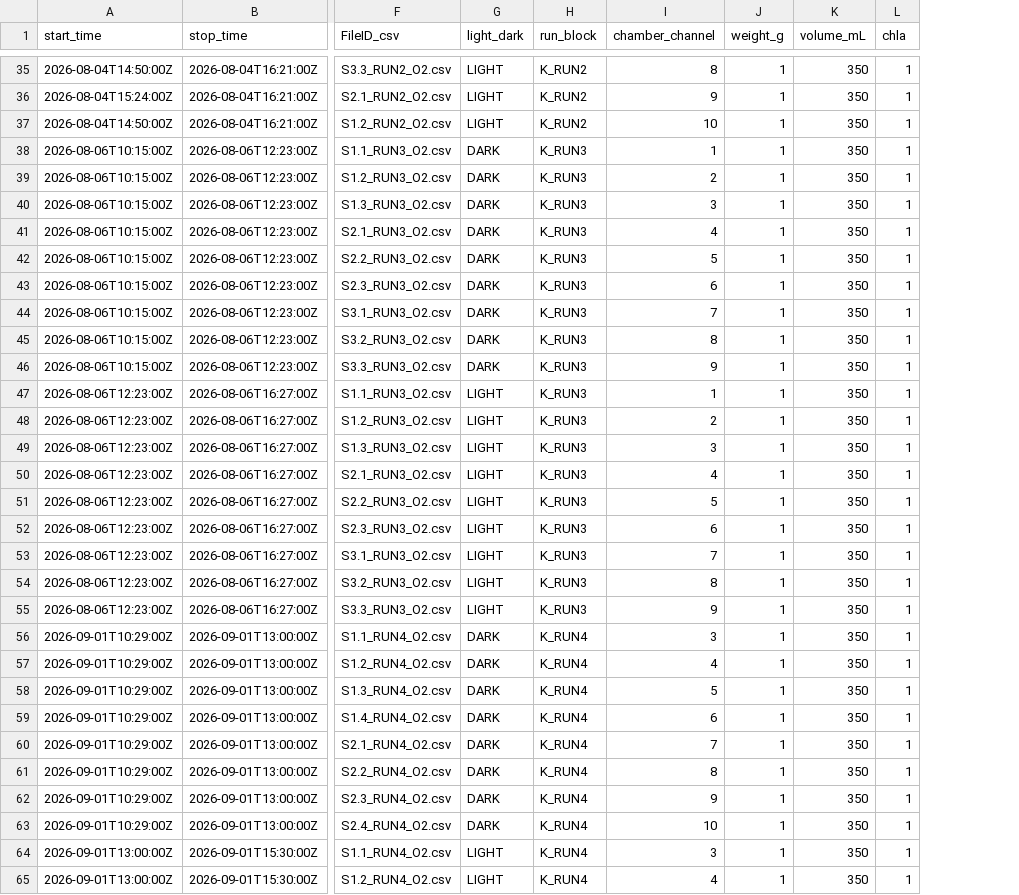
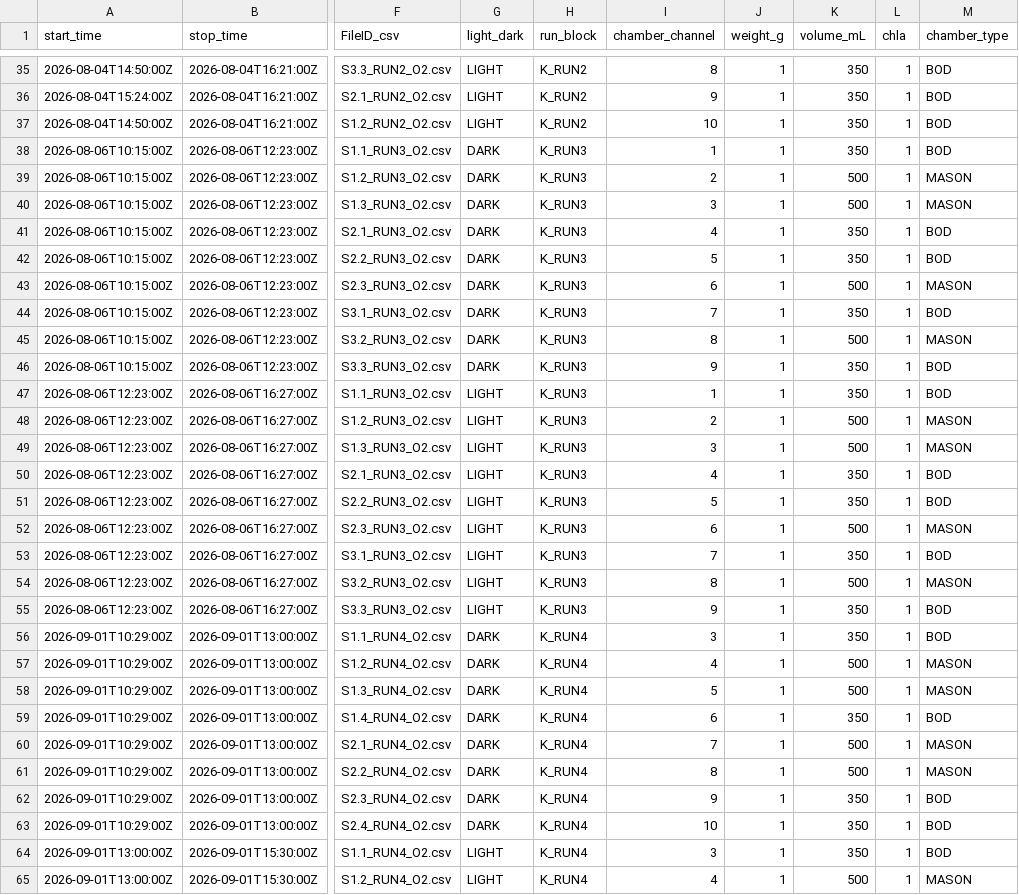
Before and after one commit to jordanvest/Reef_Water_Column_Productivity, a CSV file: data/respirometry/kewalo/sample_info_kewalo.csv, drawn as a sheet; only a part is shown, gaps mark what is left out; the diff covers the shown part only; the diff names each change by its address in the sheet, - before the commit and + after, or states it on an @@ line.

Commit message:
run 4 chamber check

```diff
--- a/data/respirometry/kewalo/sample_info_kewalo.csv
+++ b/data/respirometry/kewalo/sample_info_kewalo.csv
+column M (chamber_type), rows 35-65: BOD | BOD | BOD | BOD | MASON | MASON | BOD | BOD | MASON | BOD | MASON | BOD | BOD | MASON | MASON | BOD | BOD | MASON | BOD | MASON | BOD | BOD | MASON | MASON | BOD | MASON | MASON | BOD | BOD | BOD | MASON
-K39:K40 (volume_mL): 350
+K39:K40 (volume_mL): 500
-K43 (volume_mL): 350
+K43 (volume_mL): 500
-K45 (volume_mL): 350
+K45 (volume_mL): 500
-K48:K49 (volume_mL): 350
+K48:K49 (volume_mL): 500
-K52 (volume_mL): 350
+K52 (volume_mL): 500
-K54 (volume_mL): 350
+K54 (volume_mL): 500
-K57:K58 (volume_mL): 350
+K57:K58 (volume_mL): 500
-K60:K61 (volume_mL): 350
+K60:K61 (volume_mL): 500
-K65 (volume_mL): 350
+K65 (volume_mL): 500
```
Also changed, not shown: 3 edited cells elsewhere in this file, data/respirometry/kewalo/PnR_rates.csv, data/respirometry/kewalo/RespoR2_AllRates.csv, 23 other files.
